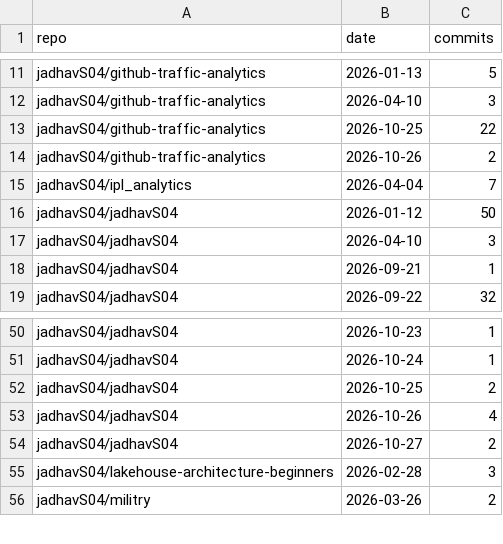
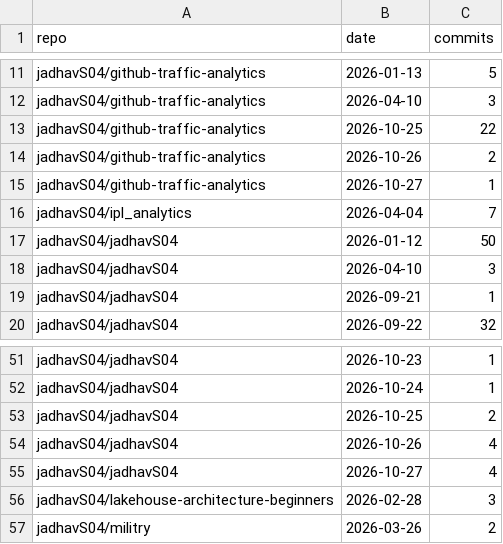
Before and after one commit to jadhavS04/github-traffic-analytics, a CSV file: data/commits.csv, drawn as a sheet; only a part is shown, gaps mark what is left out.

Commit message:
data: 2026-10-27 11:24 UTC

```diff
--- a/data/commits.csv
+++ b/data/commits.csv
@@ -14,2 +14,3 @@ jadhavS04/github-traffic-analytics,2026-10-25,22
 jadhavS04/github-traffic-analytics,2026-10-26,2
+jadhavS04/github-traffic-analytics,2026-10-27,1
 jadhavS04/ipl_analytics,2026-04-04,7
@@ -53,3 +54,3 @@ jadhavS04/jadhavS04,2026-10-25,2
 jadhavS04/jadhavS04,2026-10-26,4
-jadhavS04/jadhavS04,2026-10-27,2
+jadhavS04/jadhavS04,2026-10-27,4
 jadhavS04/lakehouse-architecture-beginners,2026-02-28,3
```
Also changed, not shown: data/clones.csv, data/paths.csv, 5 other files.
